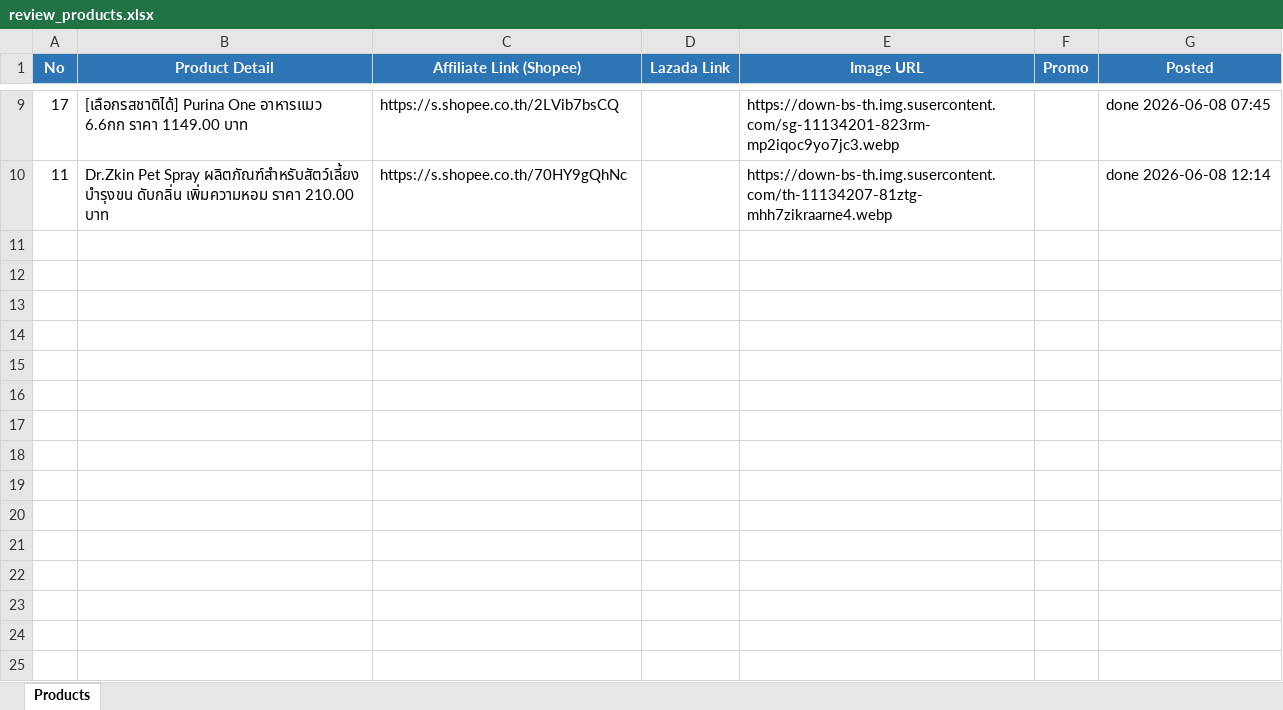
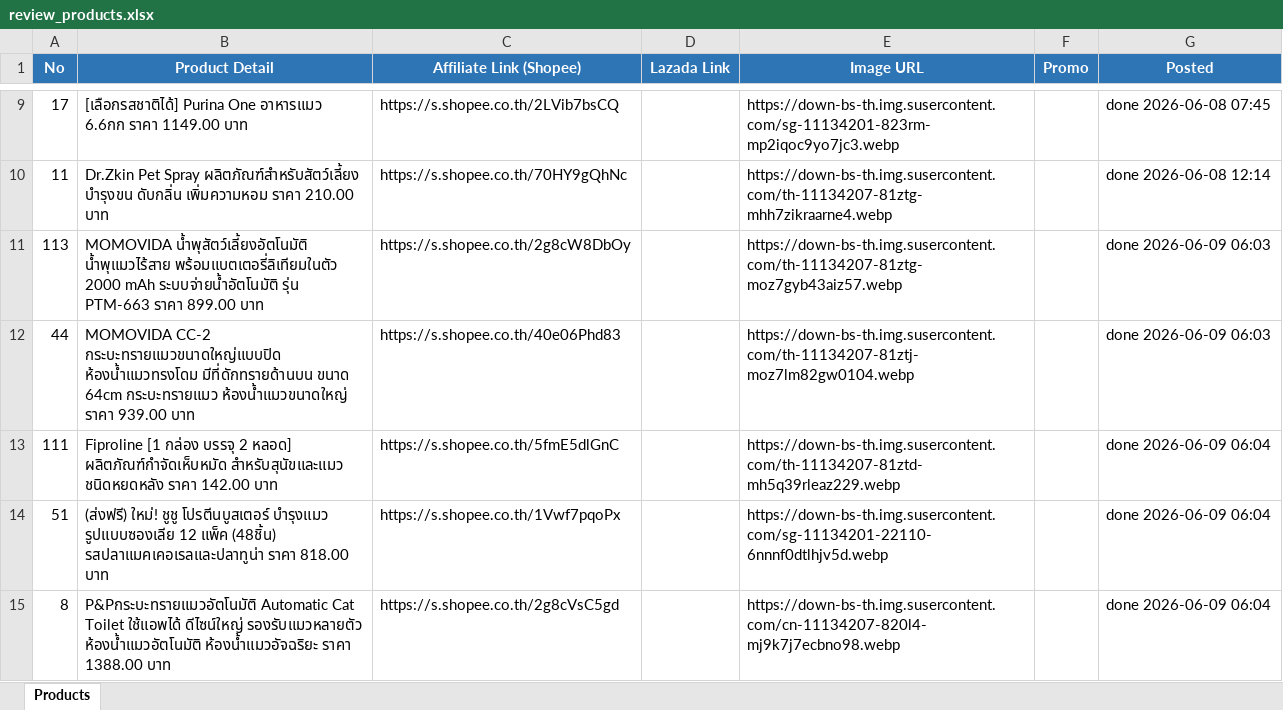
Before and after one commit to tongono-creator/chowchow-facebook-page, an Excel workbook: review_products.xlsx, sheet Products, drawn as a sheet; only a part is shown, gaps mark what is left out; values as stored, in another font and other column widths than the file's, no borders; the diff names each change by its address in the sheet, - before the commit and + after, or states it on an @@ line.

```diff
--- a/review_products.xlsx (sheet Products)
+++ b/review_products.xlsx (sheet Products)
+row 11: 113 | MOMOVIDA น้ำพุสัตว์เลี้ยงอัตโนมัติ น้ำพุแมวไร้สาย พร้อมแบตเตอรี่ลิเทียมในตัว 2000 mAh ระบบจ่ายน้ำอัตโนมัติ รุ่น PTM-663 ราคา 899.00 บาท | https://s.shopee.co.th/2g8cW8DbOy |  | https://down-bs-th.img.susercontent.com/th-11134207-81ztg-moz7gyb43aiz57.webp |  | done 2026-06-09 06:03
+row 12: 44 | MOMOVIDA CC-2 กระบะทรายแมวขนาดใหญ่แบบปิด ห้องน้ำแมวทรงโดม มีที่ดักทรายด้านบน ขนาด 64cm กระบะทรายแมว ห้องน้ำแมวขนาดใหญ่ ราคา 939.00 บาท | https://s.shopee.co.th/40e06Phd83 |  | https://down-bs-th.img.susercontent.com/th-11134207-81ztj-moz7lm82gw0104.webp |  | done 2026-06-09 06:03
+row 13: 111 | Fiproline [1 กล่อง บรรจุ 2 หลอด] ผลิตภัณฑ์กำจัดเห็บหมัด สำหรับสุนัขและแมว ชนิดหยดหลัง ราคา 142.00 บาท | https://s.shopee.co.th/5fmE5dlGnC |  | https://down-bs-th.img.susercontent.com/th-11134207-81ztd-mh5q39rleaz229.webp |  | done 2026-06-09 06:04
+row 14: 51 | (ส่งฟรี) ใหม่! ชูชู โปรตีนบูสเตอร์ บำรุงแมว รูปแบบซองเลีย 12 แพ็ค (48ชิ้น) รสปลาแมคเคอเรลและปลาทูน่า ราคา 818.00 บาท | https://s.shopee.co.th/1Vwf7pqoPx |  | https://down-bs-th.img.susercontent.com/sg-11134201-22110-6nnnf0dtlhjv5d.webp |  | done 2026-06-09 06:04
+row 15: 8 | P&Pกระบะทรายแมวอัตโนมัติ Automatic Cat Toilet ใช้แอพได้ ดีไซน์ใหญ่ รองรับแมวหลายตัว ห้องน้ำแมวอัตโนมัติ ห้องน้ำแมวอัจฉริยะ ราคา 1388.00 บาท | https://s.shopee.co.th/2g8cVsC5gd |  | https://down-bs-th.img.susercontent.com/cn-11134207-820l4-mj9k7j7ecbno98.webp |  | done 2026-06-09 06:04
```
